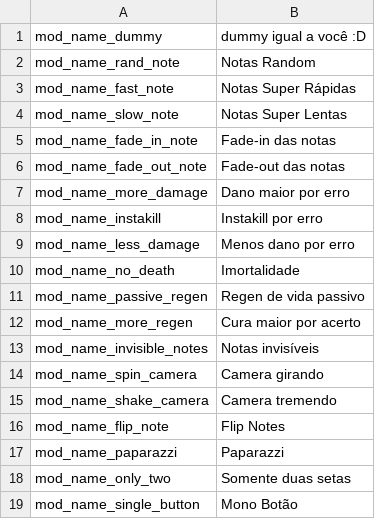
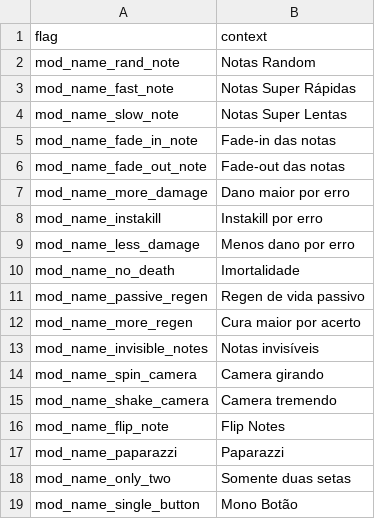
Before and after one commit to MatheusSilver/Deboa-Deboa, a TSV file: assets/locales/en-US/modifierName.tsv, drawn as a sheet; removed rows and columns are numbered as before the commit, all else as after; the diff names each change by its address in the sheet, - before the commit and + after, or states it on an @@ line.

```diff
--- a/assets/locales/en-US/modifierName.tsv
+++ b/assets/locales/en-US/modifierName.tsv
-row 1: mod_name_dummy | dummy igual a você :D
+row 1: flag | context
```
Also changed, not shown: assets/locales/en-US/modifierDesc.tsv, assets/locales/en-US/optionDesc.tsv, 53 other files.
